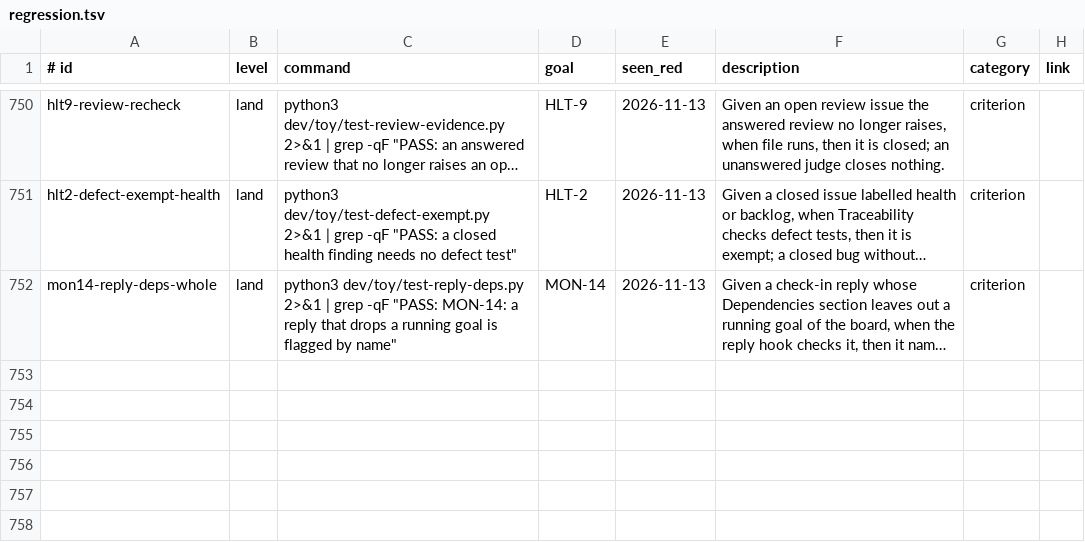
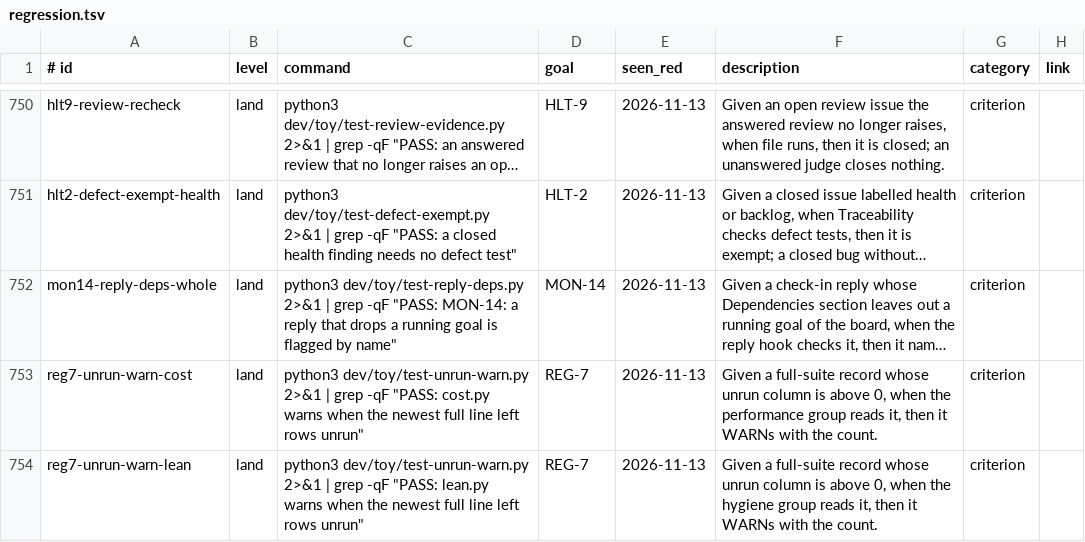
Before and after one commit to jcl2018/agent-workflow-template, a TSV file: .loop/regression.tsv, drawn as a sheet; only a part is shown, gaps mark what is left out; long unchanged cells end in …; the diff names each change by its address in the sheet, - before the commit and + after, or states it on an @@ line.

```diff
--- a/.loop/regression.tsv
+++ b/.loop/regression.tsv
+row 753: reg7-unrun-warn-cost | land | python3 dev/toy/test-unrun-warn.py 2>&1 | grep -qF "PASS: cost.py warns when the newest full line left rows unrun" | REG-7 | 2026-11-13 | Given a full-suite record whose unrun column is above 0, when the performance group reads it, then it WARNs with the count. | criterion
+row 754: reg7-unrun-warn-lean | land | python3 dev/toy/test-unrun-warn.py 2>&1 | grep -qF "PASS: lean.py warns when the newest full line left rows unrun" | REG-7 | 2026-11-13 | Given a full-suite record whose unrun column is above 0, when the hygiene group reads it, then it WARNs with the count. | criterion
```
Also changed, not shown: 5 other files.
